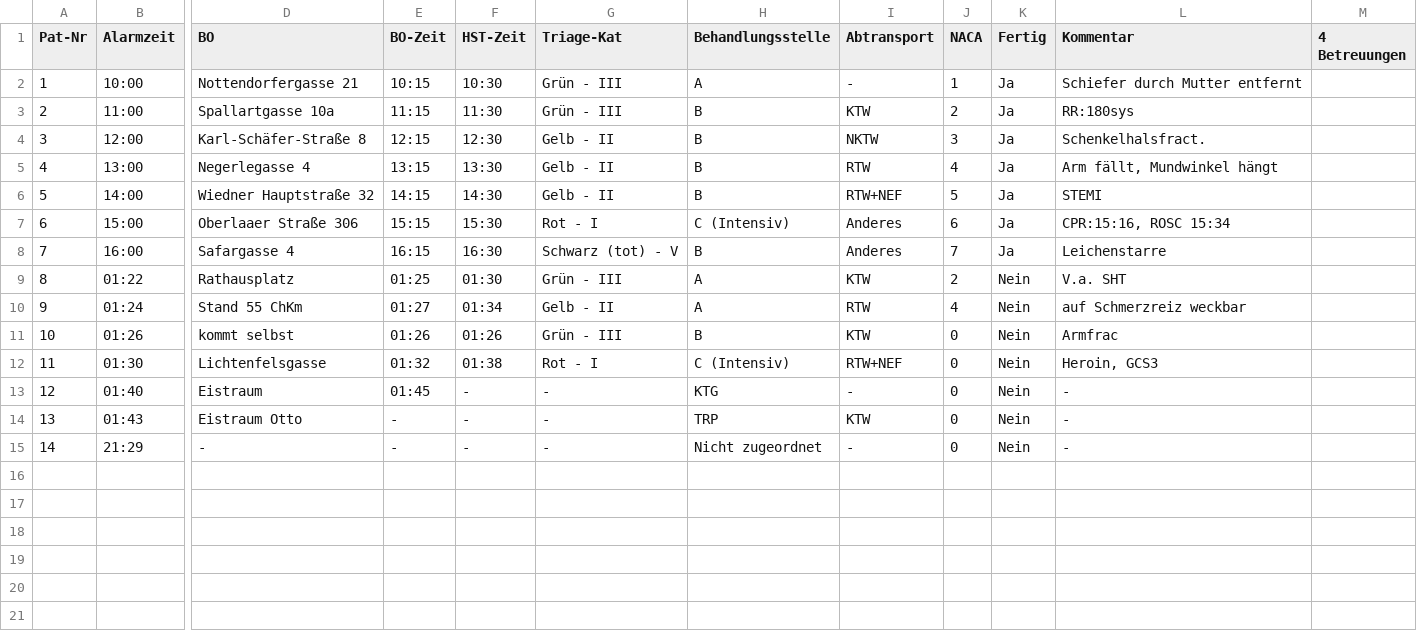
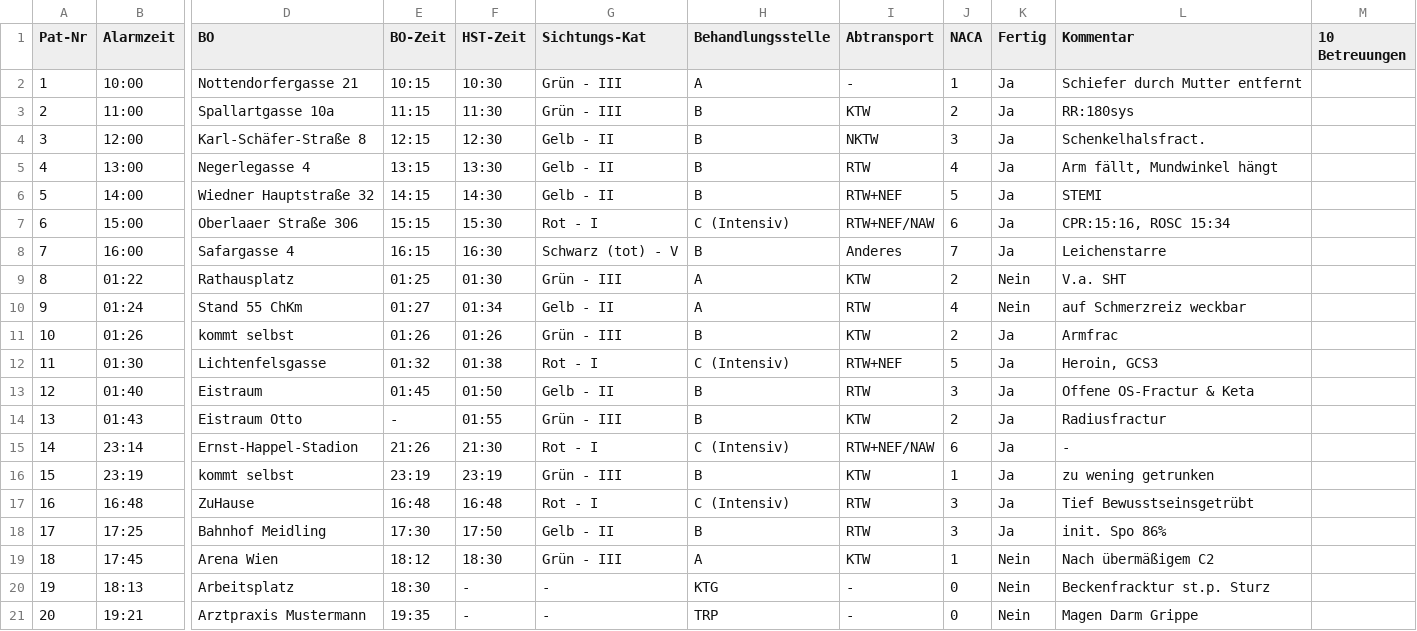
Before and after one commit to Simsikind/RK-AMB-Dashboard, a CSV file: Userdata/Export/2000_00000_0_Testambulanz.csv, drawn as a sheet; only a part is shown, gaps mark what is left out; removed rows and columns are numbered as before the commit, all else as after; rows hold the shown columns only; the diff names each change by its address in the sheet, - before the commit and + after, or states it on an @@ line.

```diff
--- a/Userdata/Export/2000_00000_0_Testambulanz.csv
+++ b/Userdata/Export/2000_00000_0_Testambulanz.csv
-G1: Triage-Kat
+G1: Sichtungs-Kat
-M1: 4 Betreuungen
+M1: 10 Betreuungen
-I7 (Abtransport): Anderes
+I7 (Abtransport): RTW+NEF/NAW
-J11 (NACA): 0
+J11 (NACA): 2
-K11:K14 (Fertig): Nein
+K11:K14 (Fertig): Ja
-J12 (NACA): 0
+J12 (NACA): 5
-F13 (HST-Zeit): -
+F13 (HST-Zeit): 01:50
-G13 (Sichtungs-Kat): -
+G13 (Sichtungs-Kat): Gelb - II
-H13 (Behandlungsstelle): KTG
+H13 (Behandlungsstelle): B
-I13 (Abtransport): -
+I13 (Abtransport): RTW
-J13 (NACA): 0
+J13 (NACA): 3
-L13 (Kommentar): -
+L13 (Kommentar): Offene OS-Fractur & Keta
-F14 (HST-Zeit): -
+F14 (HST-Zeit): 01:55
-G14 (Sichtungs-Kat): -
+G14 (Sichtungs-Kat): Grün - III
-H14 (Behandlungsstelle): TRP
+H14 (Behandlungsstelle): B
-J14 (NACA): 0
+J14 (NACA): 2
-L14 (Kommentar): -
+L14 (Kommentar): Radiusfractur
-row 15: 14 | 21:29 | - | - | - | - | Nicht zugeordnet | - | 0 | Nein | -
+row 15: 14 | 23:14 | Ernst-Happel-Stadion | 21:26 | 21:30 | Rot - I | C (Intensiv) | RTW+NEF/NAW | 6 | Ja | -
+row 16: 15 | 23:19 | kommt selbst | 23:19 | 23:19 | Grün - III | B | KTW | 1 | Ja | zu wening getrunken
+row 17: 16 | 16:48 | ZuHause | 16:48 | 16:48 | Rot - I | C (Intensiv) | RTW | 3 | Ja | Tief Bewusstseinsgetrübt
+row 18: 17 | 17:25 | Bahnhof Meidling | 17:30 | 17:50 | Gelb - II | B | RTW | 3 | Ja | init. Spo 86%
+row 19: 18 | 17:45 | Arena Wien | 18:12 | 18:30 | Grün - III | A | KTW | 1 | Nein | Nach übermäßigem C2
+row 20: 19 | 18:13 | Arbeitsplatz | 18:30 | - | - | KTG | - | 0 | Nein | Beckenfracktur st.p. Sturz
+row 21: 20 | 19:21 | Arztpraxis Mustermann | 19:35 | - | - | TRP | - | 0 | Nein | Magen Darm Grippe
```
Also changed, not shown: 32 other files.
